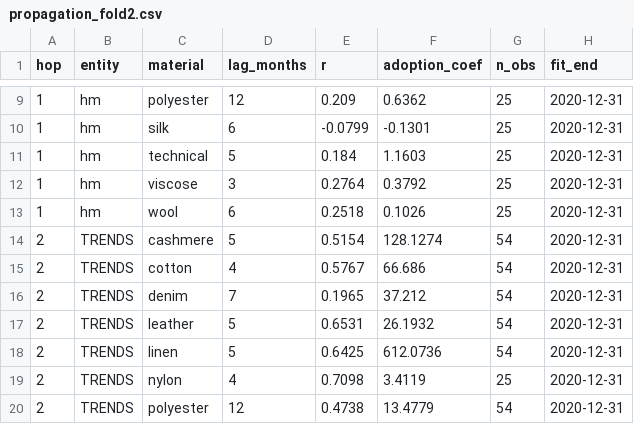
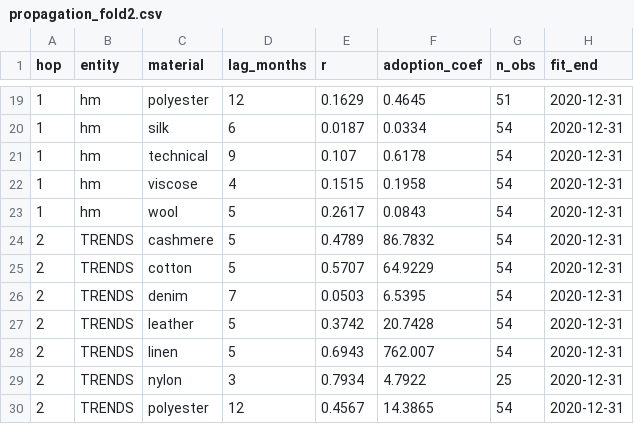
Before and after one commit to pravitkochar/Fashion_Finance, a CSV file: Trickle_Down/data/propagation_fold2.csv, drawn as a sheet; only a part is shown, gaps mark what is left out; the diff covers the shown part only.

```diff
--- a/Trickle_Down/data/propagation_fold2.csv
+++ b/Trickle_Down/data/propagation_fold2.csv
@@ -9,12 +19,12 @@ hop,entity,material,lag_months,r,adoption_coef,n_obs,fit_end
-1,hm,polyester,12,0.209,0.6362,25,2020-12-31
-1,hm,silk,6,-0.0799,-0.1301,25,2020-12-31
-1,hm,technical,5,0.184,1.1603,25,2020-12-31
-1,hm,viscose,3,0.2764,0.3792,25,2020-12-31
-1,hm,wool,6,0.2518,0.1026,25,2020-12-31
-2,TRENDS,cashmere,5,0.5154,128.1274,54,2020-12-31
-2,TRENDS,cotton,4,0.5767,66.686,54,2020-12-31
-2,TRENDS,denim,7,0.1965,37.212,54,2020-12-31
-2,TRENDS,leather,5,0.6531,26.1932,54,2020-12-31
-2,TRENDS,linen,5,0.6425,612.0736,54,2020-12-31
-2,TRENDS,nylon,4,0.7098,3.4119,25,2020-12-31
-2,TRENDS,polyester,12,0.4738,13.4779,54,2020-12-31
+1,hm,polyester,12,0.1629,0.4645,51,2020-12-31
+1,hm,silk,6,0.0187,0.0334,54,2020-12-31
+1,hm,technical,9,0.107,0.6178,54,2020-12-31
+1,hm,viscose,4,0.1515,0.1958,54,2020-12-31
+1,hm,wool,5,0.2617,0.0843,54,2020-12-31
+2,TRENDS,cashmere,5,0.4789,86.7832,54,2020-12-31
+2,TRENDS,cotton,5,0.5707,64.9229,54,2020-12-31
+2,TRENDS,denim,7,0.0503,6.5395,54,2020-12-31
+2,TRENDS,leather,5,0.3742,20.7428,54,2020-12-31
+2,TRENDS,linen,5,0.6943,762.007,54,2020-12-31
+2,TRENDS,nylon,3,0.7934,4.7922,25,2020-12-31
+2,TRENDS,polyester,12,0.4567,14.3865,54,2020-12-31
```
Also changed, not shown: 10 added rows and 74 edited cells elsewhere in this file, Trickle_Down/data/_source_log.csv, Trickle_Down/data/confounders_macro.csv, 21 other files.
